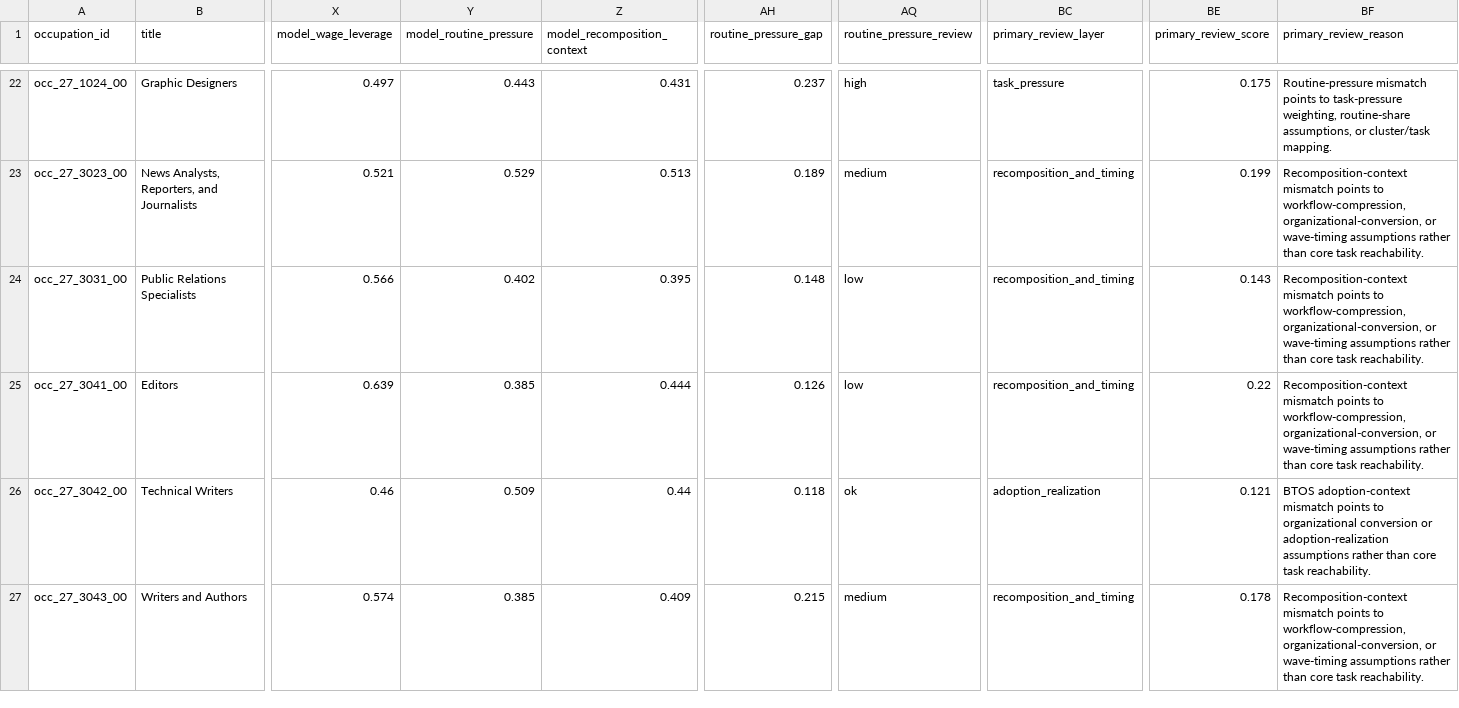
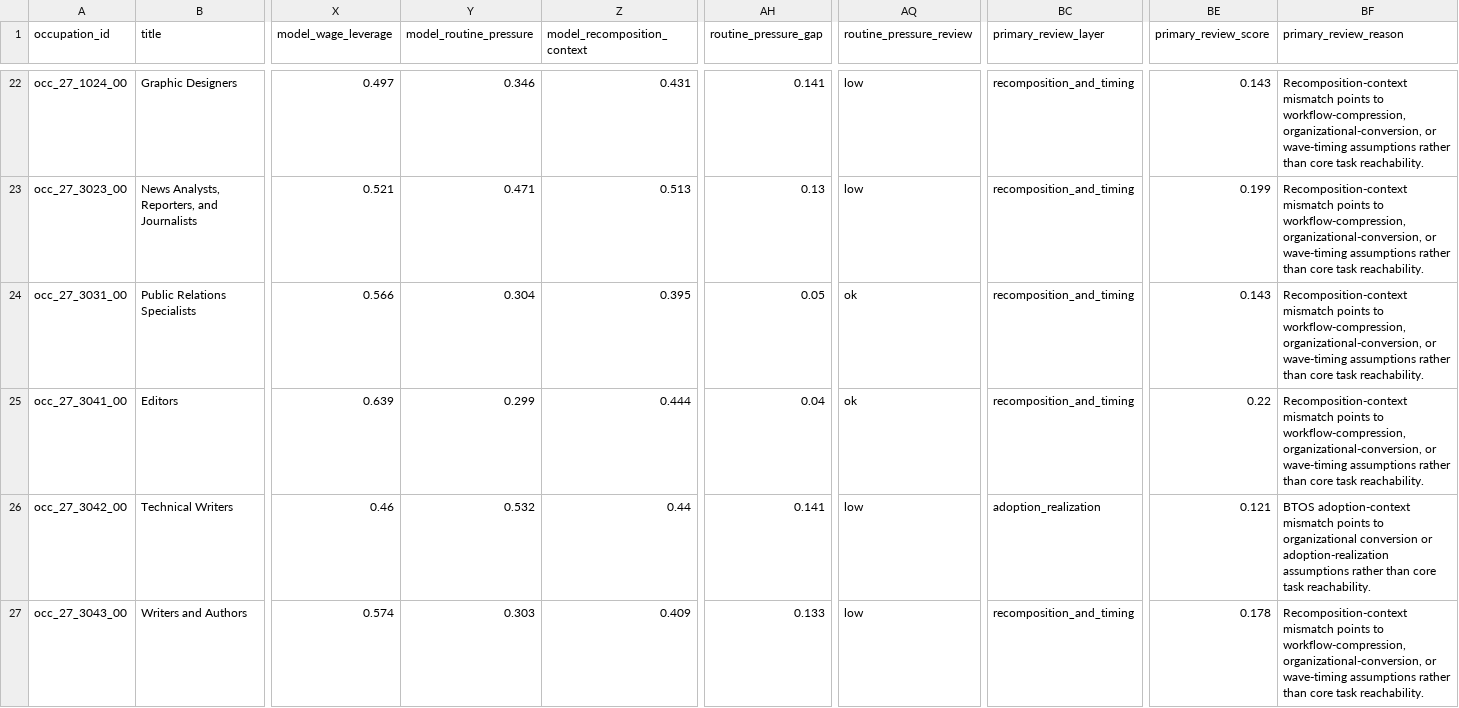
Before and after one commit to wrenthejewels/DLYJ, a CSV file: data/normalized/occupation_structural_calibration_targets.csv, drawn as a sheet; only a part is shown, gaps mark what is left out; the diff covers the shown part only; the diff names each change by its address in the sheet, - before the commit and + after, or states it on an @@ line.

```diff
--- a/data/normalized/occupation_structural_calibration_targets.csv
+++ b/data/normalized/occupation_structural_calibration_targets.csv
-Y22 (model_routine_pressure): 0.443
+Y22 (model_routine_pressure): 0.346
-AH22 (routine_pressure_gap): 0.237
+AH22 (routine_pressure_gap): 0.141
-AQ22 (routine_pressure_review): high
+AQ22 (routine_pressure_review): low
-BC22 (primary_review_layer): task_pressure
+BC22 (primary_review_layer): recomposition_and_timing
-BE22 (primary_review_score): 0.175
+BE22 (primary_review_score): 0.143
-BF22 (primary_review_reason): Routine-pressure mismatch points to task-pressure weighting, routine-share assumptions, or cluster/task mapping.
+BF22 (primary_review_reason): Recomposition-context mismatch points to workflow-compression, organizational-conversion, or wave-timing assumptions rather than core task reachability.
-Y23 (model_routine_pressure): 0.529
+Y23 (model_routine_pressure): 0.471
-AH23 (routine_pressure_gap): 0.189
+AH23 (routine_pressure_gap): 0.13
-AQ23 (routine_pressure_review): medium
+AQ23 (routine_pressure_review): low
-Y24 (model_routine_pressure): 0.402
+Y24 (model_routine_pressure): 0.304
-AH24 (routine_pressure_gap): 0.148
+AH24 (routine_pressure_gap): 0.05
-AQ24:AQ25 (routine_pressure_review): low
+AQ24:AQ25 (routine_pressure_review): ok
-Y25 (model_routine_pressure): 0.385
+Y25 (model_routine_pressure): 0.299
-AH25 (routine_pressure_gap): 0.126
+AH25 (routine_pressure_gap): 0.04
-Y26 (model_routine_pressure): 0.509
+Y26 (model_routine_pressure): 0.532
-AH26 (routine_pressure_gap): 0.118
+AH26 (routine_pressure_gap): 0.141
-AQ26 (routine_pressure_review): ok
+AQ26 (routine_pressure_review): low
-Y27 (model_routine_pressure): 0.385
+Y27 (model_routine_pressure): 0.303
-AH27 (routine_pressure_gap): 0.215
+AH27 (routine_pressure_gap): 0.133
-AQ27 (routine_pressure_review): medium
+AQ27 (routine_pressure_review): low
```
Also changed, not shown: 82 edited cells elsewhere in this file, 5 other files.
